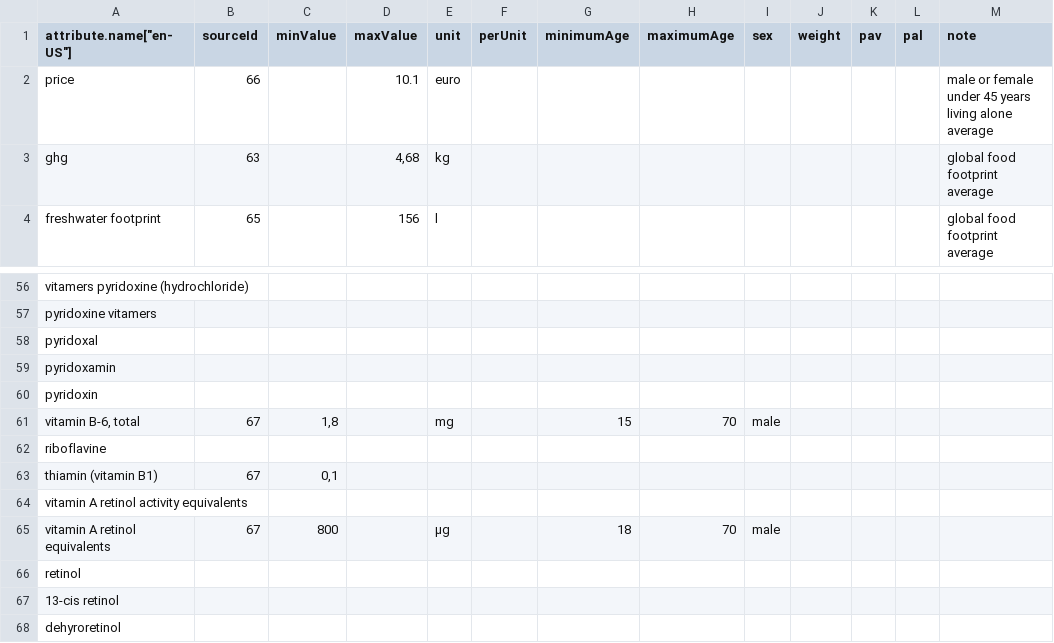
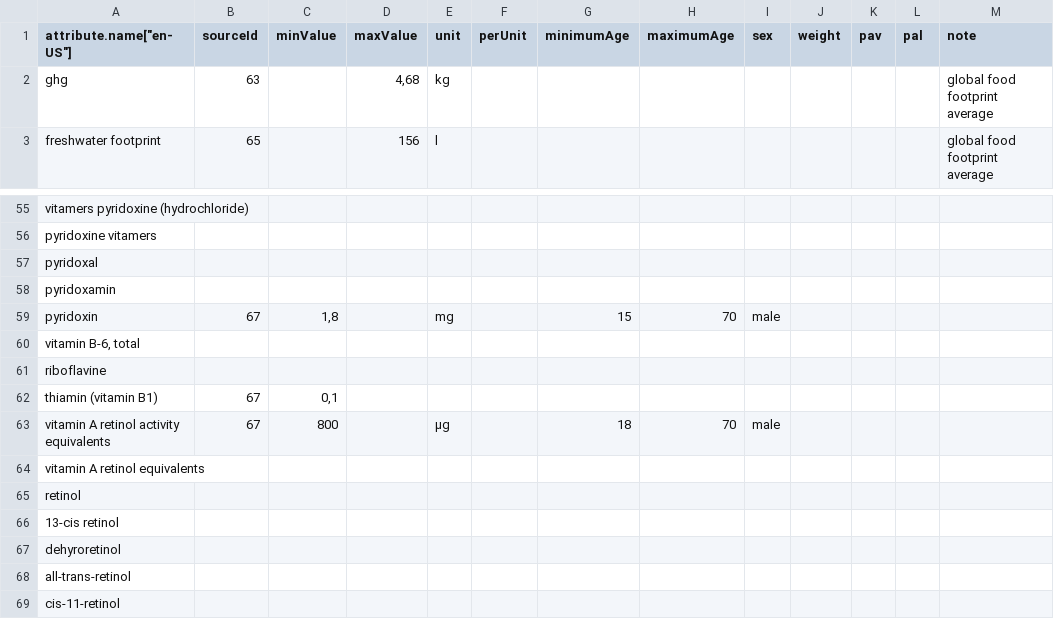
Before and after one commit to torava/pim-api, a CSV file: seeds/recommendations.csv, drawn as a sheet; only a part is shown, gaps mark what is left out; the shorter side is filled out with more unchanged rows.

Commit message:
Update recommendations

```diff
--- a/seeds/recommendations.csv
+++ b/seeds/recommendations.csv
@@ -1,3 +1,2 @@
 "attribute.name[""en-US""]";sourceId;minValue;maxValue;unit;perUnit;minimumAge;maximumAge;sex;weight;pav;pal;note
-price;66;;10.1;euro;;;;;;;;male or female under 45 years living alone average
 ghg;63;;4,68;kg;;;;;;;;global food footprint average
@@ -59,8 +58,8 @@ pyridoxal;;;;;;;;;;;;
 pyridoxamin;;;;;;;;;;;;
-pyridoxin;;;;;;;;;;;;
-vitamin B-6, total;67;1,8;;mg;;15;70;male;;;;
+pyridoxin;67;1,8;;mg;;15;70;male;;;;
+vitamin B-6, total;;;;;;;;;;;;
 riboflavine;;;;;;;;;;;;
 thiamin (vitamin B1);67;0,1;;;;;;;;;;
-vitamin A  retinol activity equivalents;;;;;;;;;;;;
-vitamin A  retinol equivalents;67;800;;µg;;18;70;male;;;;
+vitamin A  retinol activity equivalents;67;800;;µg;;18;70;male;;;;
+vitamin A  retinol equivalents;;;;;;;;;;;;
 retinol;;;;;;;;;;;;
```
